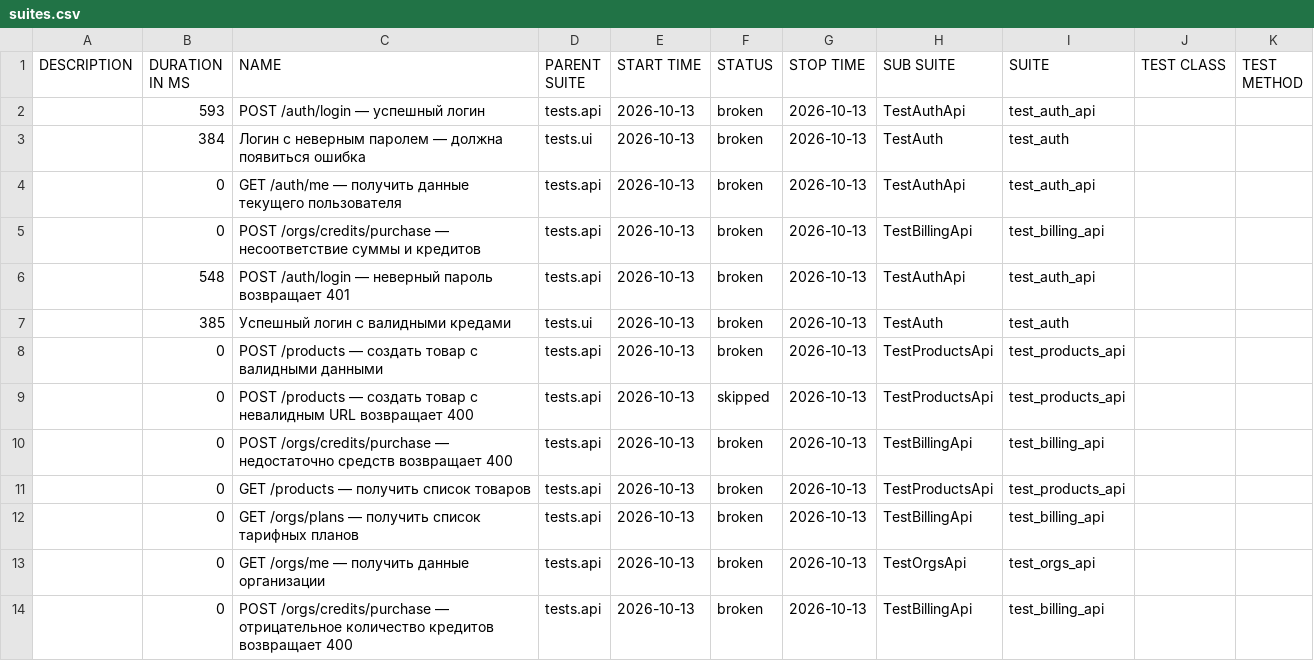
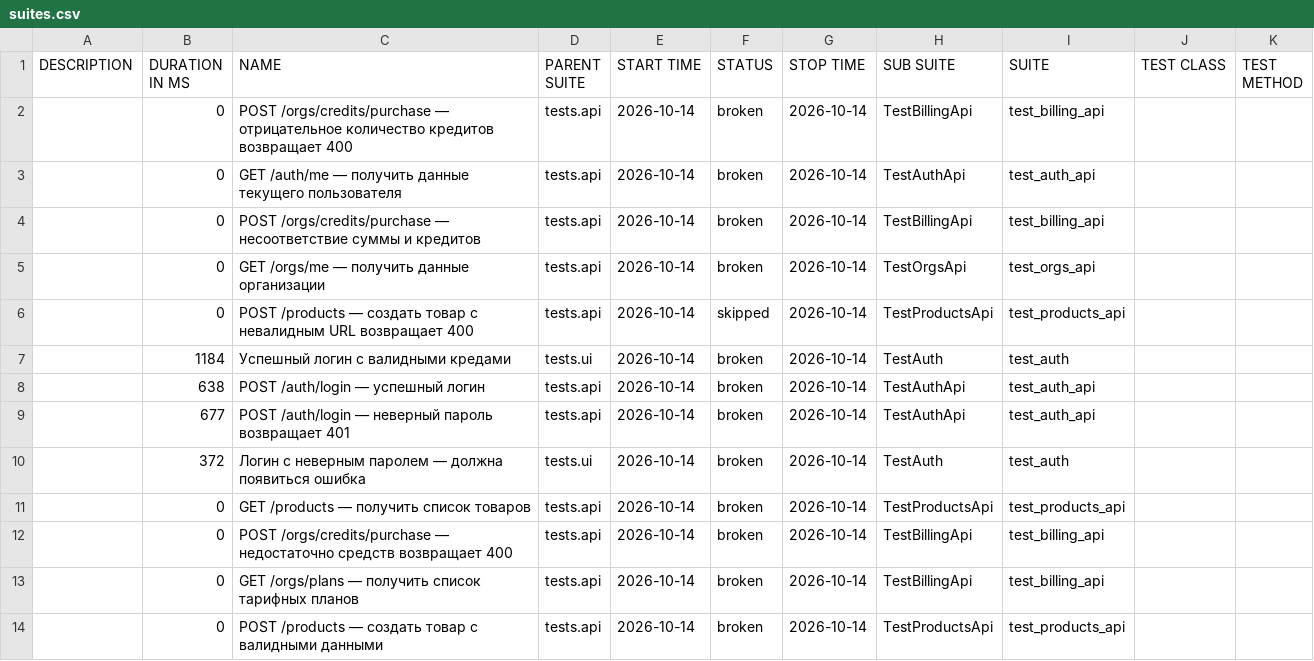
Before and after one commit to sunnatsh/kartochki-tests, a CSV file: data/suites.csv, drawn as a sheet.

```diff
--- a/data/suites.csv
+++ b/data/suites.csv
@@ -1,14 +1,14 @@
 "DESCRIPTION","DURATION IN MS","NAME","PARENT SUITE","START TIME","STATUS","STOP TIME","SUB SUITE","SUITE","TEST CLASS","TEST METHOD"
-"","593","POST /auth/login — успешный логин","tests.api","2026-10-13","broken","2026-10-13","TestAuthApi","test_auth_api","",""
-"","384","Логин с неверным паролем — должна появиться ошибка","tests.ui","2026-10-13","broken","2026-10-13","TestAuth","test_auth","",""
-"","0","GET /auth/me — получить данные текущего пользователя","tests.api","2026-10-13","broken","2026-10-13","TestAuthApi","test_auth_api","",""
-"","0","POST /orgs/credits/purchase — несоответствие суммы и кредитов","tests.api","2026-10-13","broken","2026-10-13","TestBillingApi","test_billing_api","",""
-"","548","POST /auth/login — неверный пароль возвращает 401","tests.api","2026-10-13","broken","2026-10-13","TestAuthApi","test_auth_api","",""
-"","385","Успешный логин с валидными кредами","tests.ui","2026-10-13","broken","2026-10-13","TestAuth","test_auth","",""
-"","0","POST /products — создать товар с валидными данными","tests.api","2026-10-13","broken","2026-10-13","TestProductsApi","test_products_api","",""
-"","0","POST /products — создать товар с невалидным URL возвращает 400","tests.api","2026-10-13","skipped","2026-10-13","TestProductsApi","test_products_api","",""
-"","0","POST /orgs/credits/purchase — недостаточно средств возвращает 400","tests.api","2026-10-13","broken","2026-10-13","TestBillingApi","test_billing_api","",""
-"","0","GET /products — получить список товаров","tests.api","2026-10-13","broken","2026-10-13","TestProductsApi","test_products_api","",""
-"","0","GET /orgs/plans — получить список тарифных планов","tests.api","2026-10-13","broken","2026-10-13","TestBillingApi","test_billing_api","",""
-"","0","GET /orgs/me — получить данные организации","tests.api","2026-10-13","broken","2026-10-13","TestOrgsApi","test_orgs_api","",""
-"","0","POST /orgs/credits/purchase — отрицательное количество кредитов возвращает 400","tests.api","2026-10-13","broken","2026-10-13","TestBillingApi","test_billing_api","",""
+"","0","POST /orgs/credits/purchase — отрицательное количество кредитов возвращает 400","tests.api","2026-10-14","broken","2026-10-14","TestBillingApi","test_billing_api","",""
+"","0","GET /auth/me — получить данные текущего пользователя","tests.api","2026-10-14","broken","2026-10-14","TestAuthApi","test_auth_api","",""
+"","0","POST /orgs/credits/purchase — несоответствие суммы и кредитов","tests.api","2026-10-14","broken","2026-10-14","TestBillingApi","test_billing_api","",""
+"","0","GET /orgs/me — получить данные организации","tests.api","2026-10-14","broken","2026-10-14","TestOrgsApi","test_orgs_api","",""
+"","0","POST /products — создать товар с невалидным URL возвращает 400","tests.api","2026-10-14","skipped","2026-10-14","TestProductsApi","test_products_api","",""
+"","1184","Успешный логин с валидными кредами","tests.ui","2026-10-14","broken","2026-10-14","TestAuth","test_auth","",""
+"","638","POST /auth/login — успешный логин","tests.api","2026-10-14","broken","2026-10-14","TestAuthApi","test_auth_api","",""
+"","677","POST /auth/login — неверный пароль возвращает 401","tests.api","2026-10-14","broken","2026-10-14","TestAuthApi","test_auth_api","",""
+"","372","Логин с неверным паролем — должна появиться ошибка","tests.ui","2026-10-14","broken","2026-10-14","TestAuth","test_auth","",""
+"","0","GET /products — получить список товаров","tests.api","2026-10-14","broken","2026-10-14","TestProductsApi","test_products_api","",""
+"","0","POST /orgs/credits/purchase — недостаточно средств возвращает 400","tests.api","2026-10-14","broken","2026-10-14","TestBillingApi","test_billing_api","",""
+"","0","GET /orgs/plans — получить список тарифных планов","tests.api","2026-10-14","broken","2026-10-14","TestBillingApi","test_billing_api","",""
+"","0","POST /products — создать товар с валидными данными","tests.api","2026-10-14","broken","2026-10-14","TestProductsApi","test_products_api","",""
```
Also changed, not shown: data/behaviors.csv, 47 other files.
